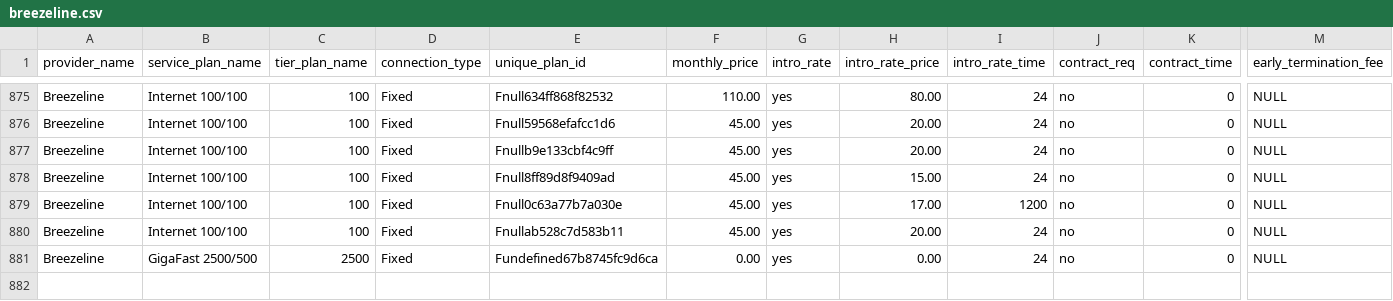
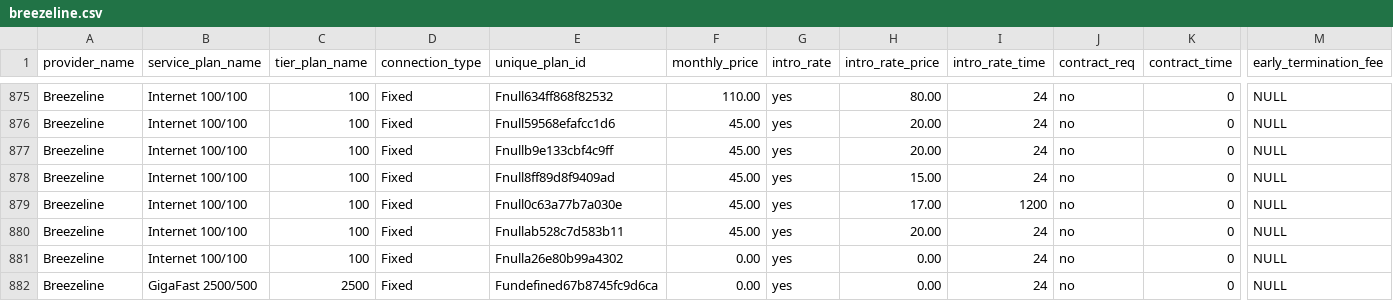
Before and after one commit to andrewmswensen-hue/broadbandfacts, a CSV file: data/raw/breezeline.csv, drawn as a sheet; only a part is shown, gaps mark what is left out; rows hold the shown columns only; the diff names each change by its address in the sheet, - before the commit and + after, or states it on an @@ line.

```diff
--- a/data/raw/breezeline.csv
+++ b/data/raw/breezeline.csv
+row 881: Breezeline | Internet 100/100 | 100 | Fixed | Fnulla26e80b99a4302 | 0.00 | yes | 0.00 | 24 | no | 0 | NULL
```
Also changed, not shown: 8 other files.
